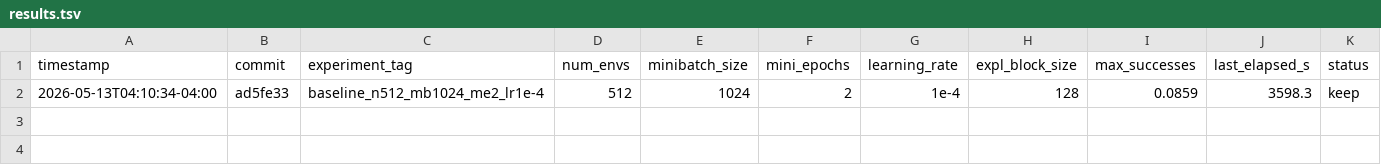
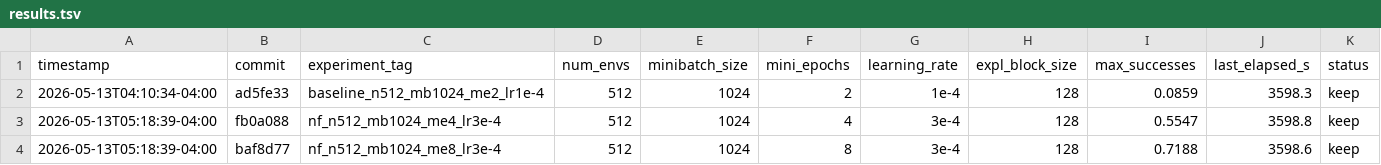
Before and after one commit to hgupt3/simtoolreal, a TSV file: isaacsimenvs/final_experiments/play2win/dagger/non_fixed_init_autoresearch/results.tsv, drawn as a sheet; only a part is shown; rows hold the shown columns only; the diff names each change by its address in the sheet, - before the commit and + after, or states it on an @@ line.

```diff
--- a/isaacsimenvs/final_experiments/play2win/dagger/non_fixed_init_autoresearch/results.tsv
+++ b/isaacsimenvs/final_experiments/play2win/dagger/non_fixed_init_autoresearch/results.tsv
+row 3: 2026-05-13T05:18:39-04:00 | fb0a088 | nf_n512_mb1024_me4_lr3e-4 | 512 | 1024 | 4 | 3e-4 | 128 | 0.5547 | 3598.8 | keep
+row 4: 2026-05-13T05:18:39-04:00 | baf8d77 | nf_n512_mb1024_me8_lr3e-4 | 512 | 1024 | 8 | 3e-4 | 128 | 0.7188 | 3598.6 | keep
```
